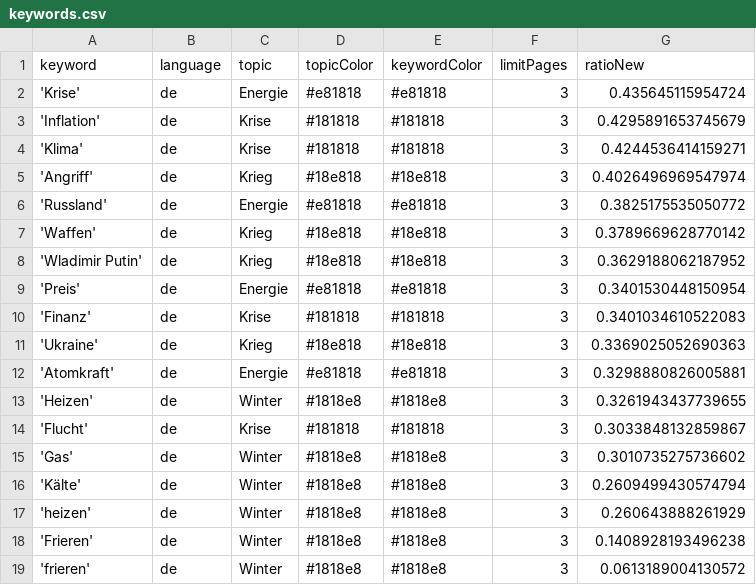
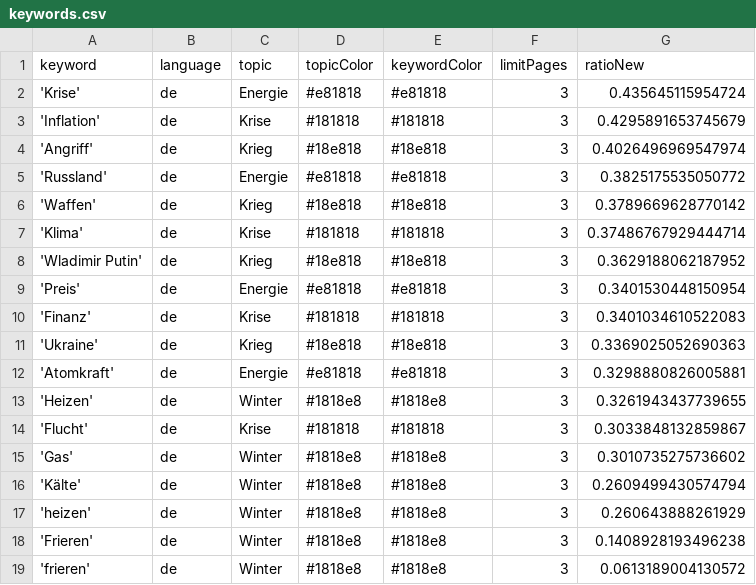
Before and after one commit to liese97-news/winterIsComing2, a CSV file: keywords.csv, drawn as a sheet; removed rows and columns are numbered as before the commit, all else as after; the diff names each change by its address in the sheet, - before the commit and + after, or states it on an @@ line.

```diff
--- a/keywords.csv
+++ b/keywords.csv
-row 4: 'Klima' | de | Krise | #181818 | #181818 | 3 | 0.4244536414159271
+row 7: 'Klima' | de | Krise | #181818 | #181818 | 3 | 0.37486767929444714
```
Also changed, not shown: 1 other file.
